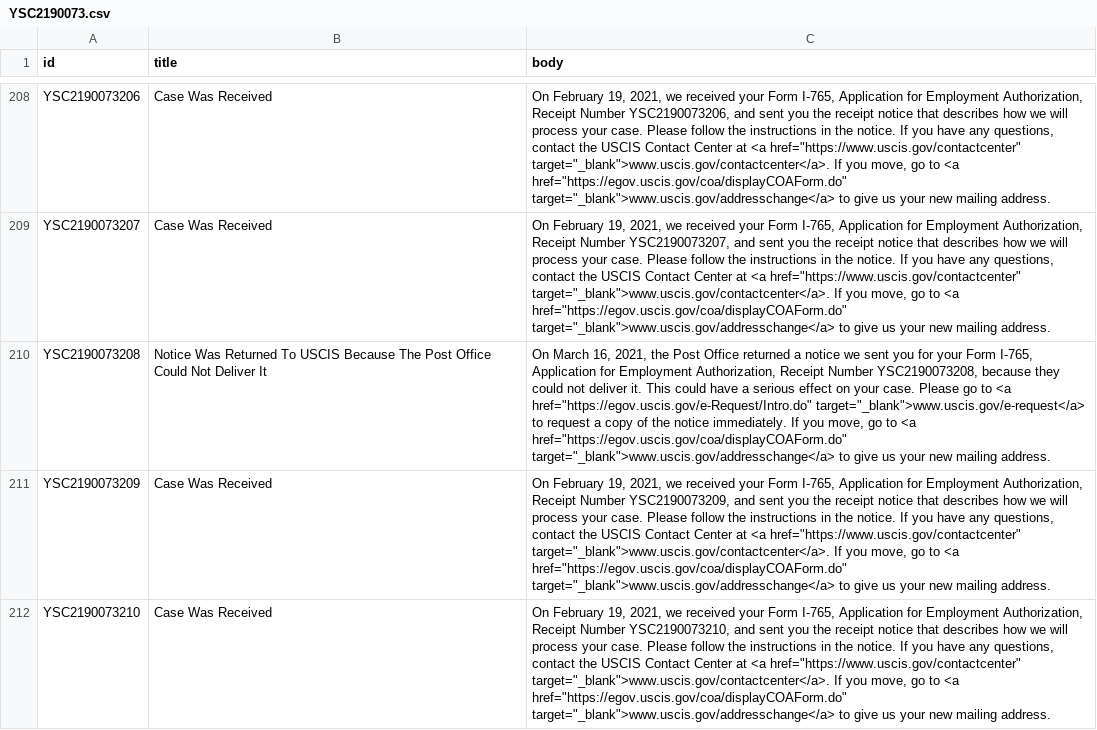
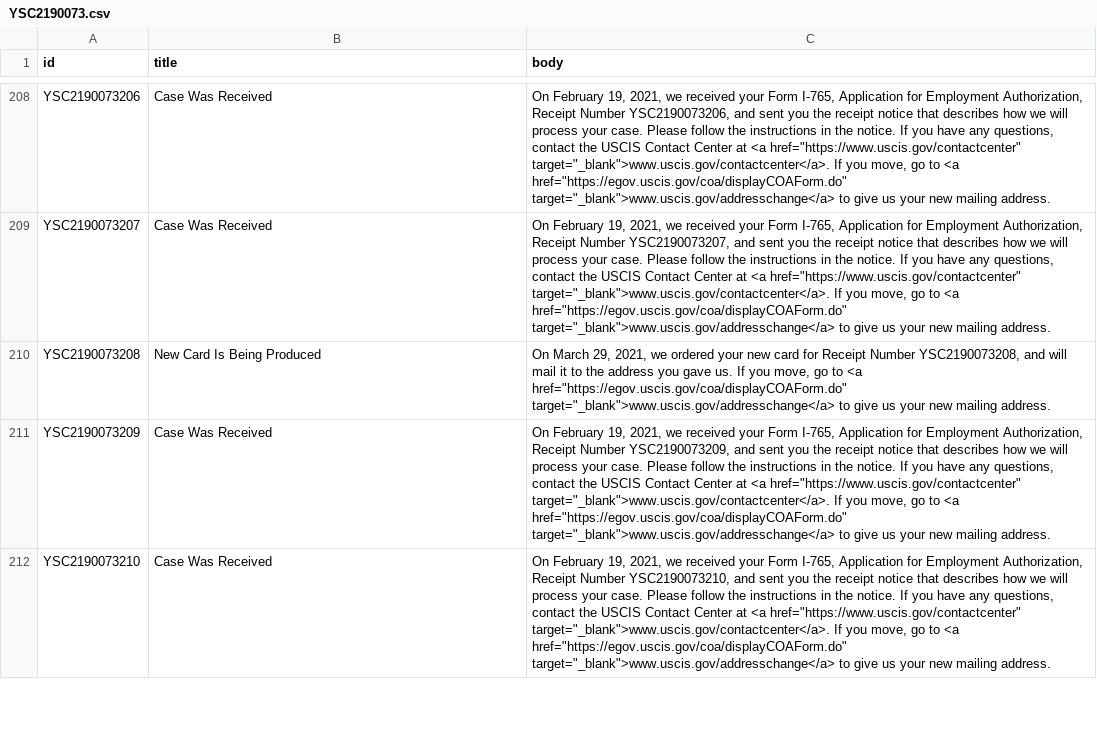
Before and after one commit to Shyamdeokr/opt-data, a CSV file: data/YSC2190073.csv, drawn as a sheet; only a part is shown, gaps mark what is left out; the diff covers the shown part only; the diff names each change by its address in the sheet, - before the commit and + after, or states it on an @@ line.

```diff
--- a/data/YSC2190073.csv
+++ b/data/YSC2190073.csv
-B210 (title): Notice Was Returned To USCIS Because The Post Office Could Not Deliver It
+B210 (title): New Card Is Being Produced
-C210 (body): On March 16, 2021, the Post Office returned a notice we sent you for your Form I-765, Application for Employment Authorization, Receipt Number YSC2190073208, because they could not deliver it. This could have a serious effect on your case. Please go to <a href="https://egov.uscis.gov/e-Request/Intro.do" target="_blank">www.uscis.gov/e-request</a> to request a copy of the notice immediately. If you…
+C210 (body): On March 29, 2021, we ordered your new card for Receipt Number YSC2190073208, and will mail it to the address you gave us. If you…
```
Also changed, not shown: 6 edited cells elsewhere in this file, data/YSC2190058.csv, data/YSC2190065.csv, 37 other files.
